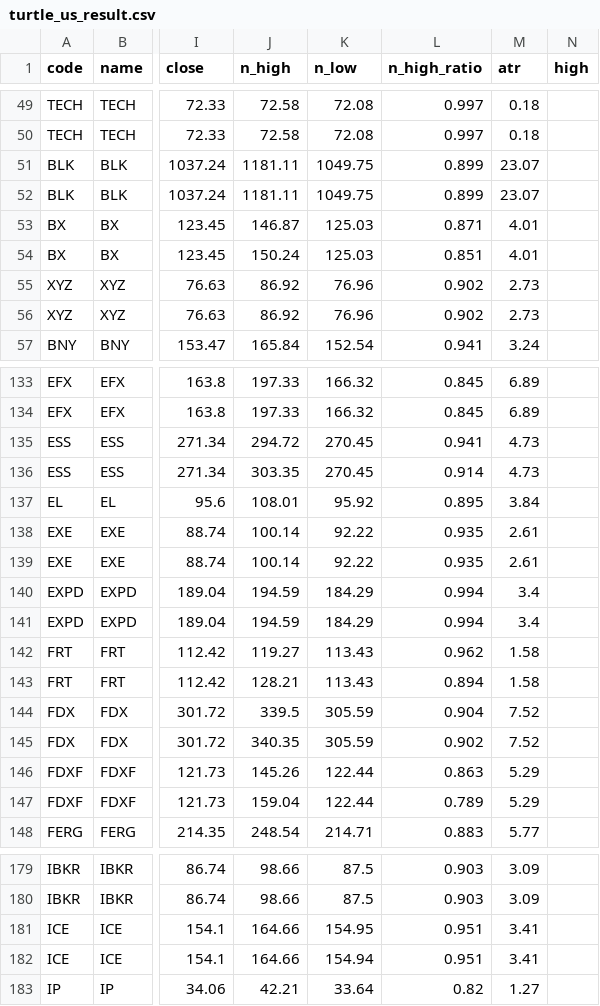
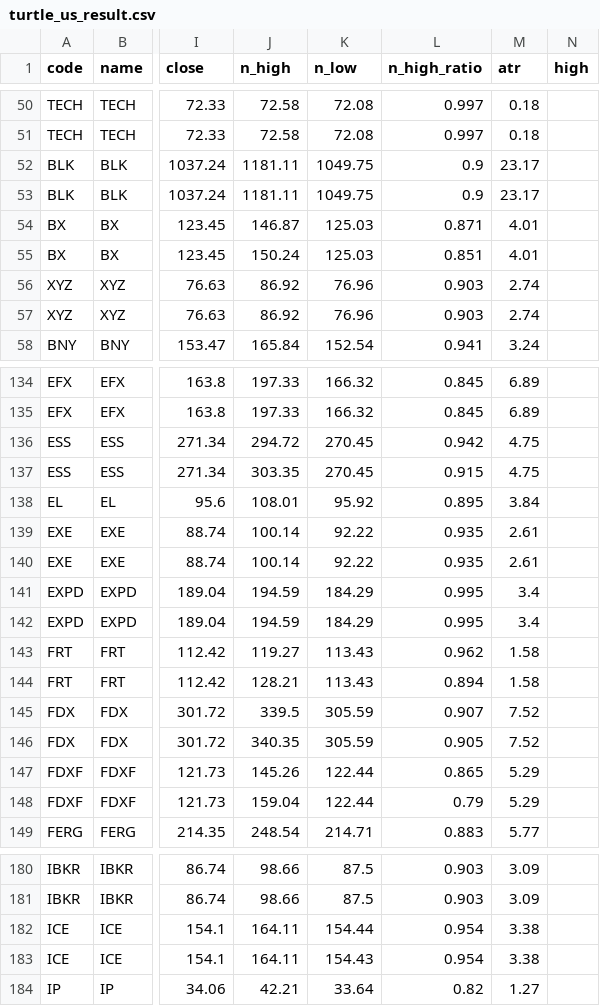
Before and after one commit to harmi6005/turtle-screener, a CSV file: data/turtle_us_result.csv, drawn as a sheet; only a part is shown, gaps mark what is left out; addresses are those after the commit; the diff covers the shown part only; the diff names each change by its address in the sheet, - before the commit and + after, or states it on an @@ line.

```diff
--- a/data/turtle_us_result.csv
+++ b/data/turtle_us_result.csv
-L52:L53 (n_high_ratio): 0.899
+L52:L53 (n_high_ratio): 0.9
-M52:M53 (atr): 23.07
+M52:M53 (atr): 23.17
-L56:L57 (n_high_ratio): 0.902
+L56:L57 (n_high_ratio): 0.903
-M56:M57 (atr): 2.73
+M56:M57 (atr): 2.74
-L136 (n_high_ratio): 0.941
+L136 (n_high_ratio): 0.942
-M136:M137 (atr): 4.73
+M136:M137 (atr): 4.75
-L137 (n_high_ratio): 0.914
+L137 (n_high_ratio): 0.915
-L141:L142 (n_high_ratio): 0.994
+L141:L142 (n_high_ratio): 0.995
-L145 (n_high_ratio): 0.904
+L145 (n_high_ratio): 0.907
-L146 (n_high_ratio): 0.902
+L146 (n_high_ratio): 0.905
-L147 (n_high_ratio): 0.863
+L147 (n_high_ratio): 0.865
-L148 (n_high_ratio): 0.789
+L148 (n_high_ratio): 0.79
-J182:J183 (n_high): 164.66
+J182:J183 (n_high): 164.11
-K182 (n_low): 154.95
+K182 (n_low): 154.44
-L182:L183 (n_high_ratio): 0.951
+L182:L183 (n_high_ratio): 0.954
-M182:M183 (atr): 3.41
+M182:M183 (atr): 3.38
-K183 (n_low): 154.94
+K183 (n_low): 154.43
```
Also changed, not shown: 1 added row, 4 removed rows and 76 edited cells elsewhere in this file.
